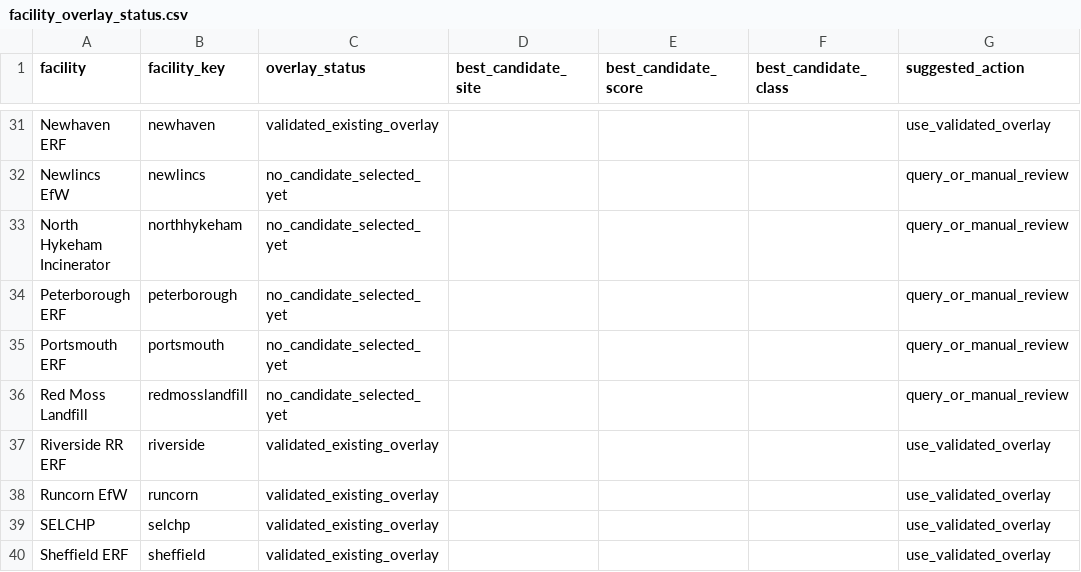
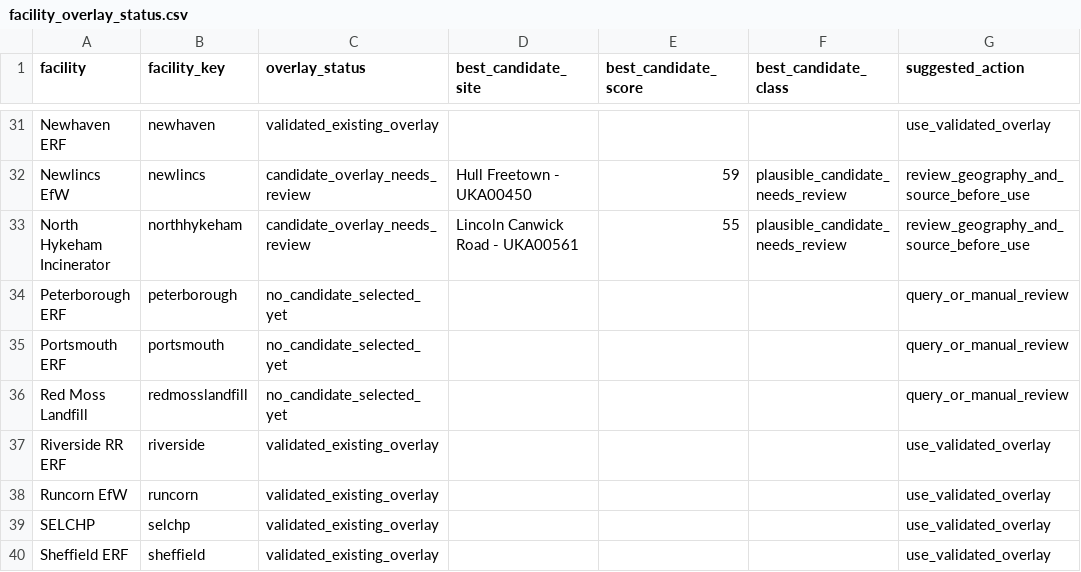
Before and after one commit to pythongitgub/AirQuality26_v2, a CSV file: site_public/data/focus/overlays_v3/facility_overlay_status.csv, drawn as a sheet; only a part is shown, gaps mark what is left out; the diff covers the shown part only; the diff names each change by its address in the sheet, - before the commit and + after, or states it on an @@ line.

```diff
--- a/site_public/data/focus/overlays_v3/facility_overlay_status.csv
+++ b/site_public/data/focus/overlays_v3/facility_overlay_status.csv
-C32:C33 (overlay_status): no_candidate_selected_yet
+C32:C33 (overlay_status): candidate_overlay_needs_review
-D32 (best_candidate_site): (empty)
+D32 (best_candidate_site): Hull Freetown - UKA00450
-E32 (best_candidate_score): (empty)
+E32 (best_candidate_score): 59
-F32:F33 (best_candidate_class): (empty)
+F32:F33 (best_candidate_class): plausible_candidate_needs_review
-G32:G33 (suggested_action): query_or_manual_review
+G32:G33 (suggested_action): review_geography_and_source_before_use
-D33 (best_candidate_site): (empty)
+D33 (best_candidate_site): Lincoln Canwick Road - UKA00561
-E33 (best_candidate_score): (empty)
+E33 (best_candidate_score): 55
```
Also changed, not shown: 35 edited cells elsewhere in this file, site_public/data/focus/overlays_v3/facility_overlay_status_cumulative.csv, site_public/data/focus/overlays_v3/openaq_query_diagnostics.csv, 9 other files.
